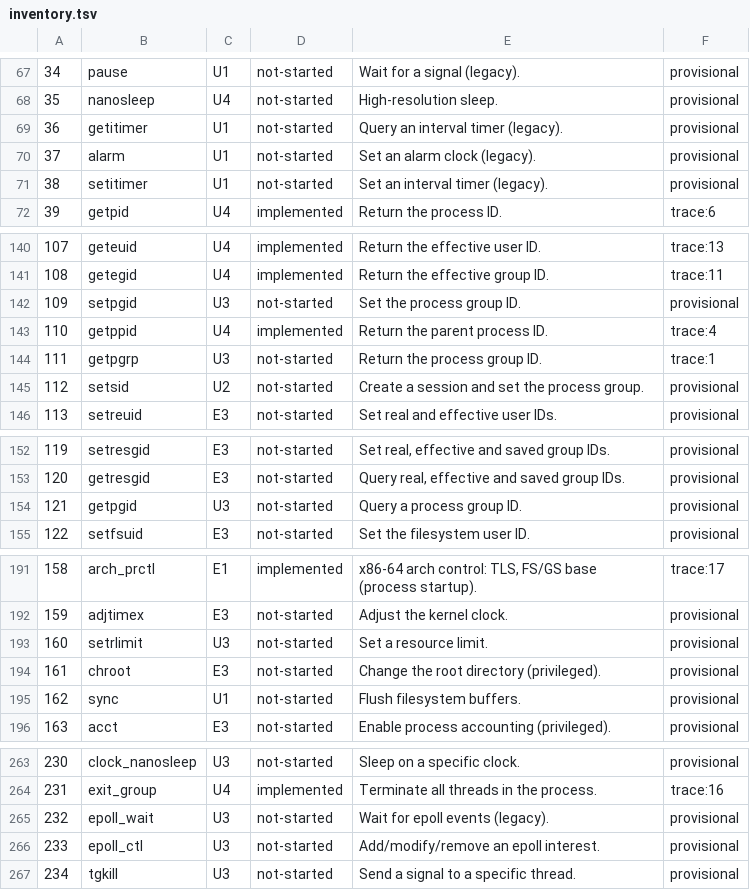
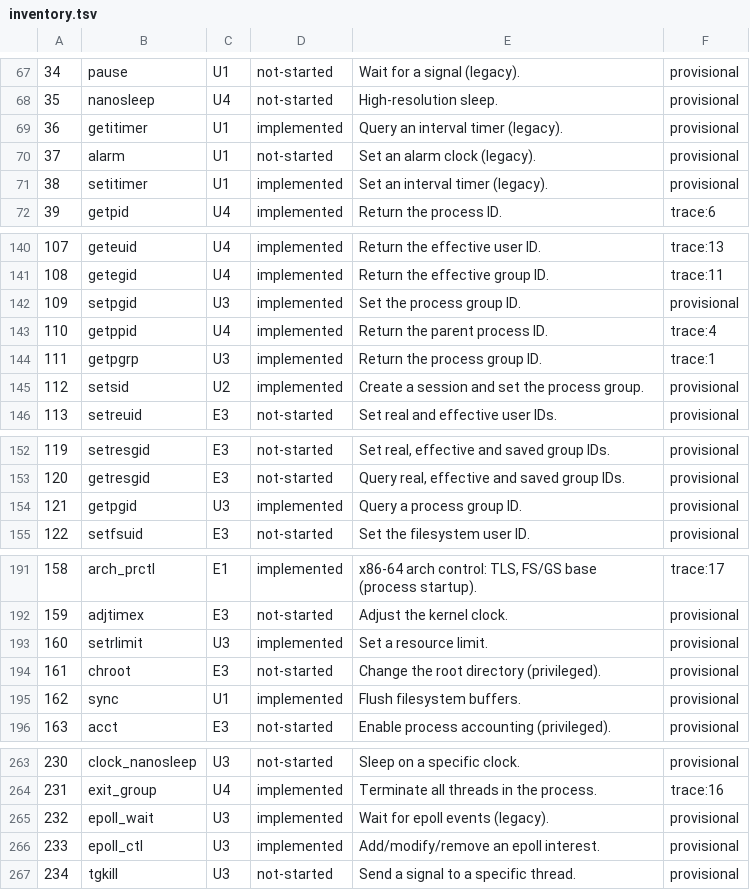
Before and after one commit to ransombiyato/hyperion-dbt-v2, a TSV file: docs/syscalls/inventory.tsv, drawn as a sheet; only a part is shown, gaps mark what is left out; the diff covers the shown part only.

```diff
--- a/docs/syscalls/inventory.tsv
+++ b/docs/syscalls/inventory.tsv
@@ -68,5 +68,5 @@
 35	nanosleep	U4	not-started	High-resolution sleep.	provisional
-36	getitimer	U1	not-started	Query an interval timer (legacy).	provisional
+36	getitimer	U1	implemented	Query an interval timer (legacy).	provisional
 37	alarm	U1	not-started	Set an alarm clock (legacy).	provisional
-38	setitimer	U1	not-started	Set an interval timer (legacy).	provisional
+38	setitimer	U1	implemented	Set an interval timer (legacy).	provisional
 39	getpid	U4	implemented	Return the process ID.	trace:6
@@ -141,6 +141,6 @@
 108	getegid	U4	implemented	Return the effective group ID.	trace:11
-109	setpgid	U3	not-started	Set the process group ID.	provisional
+109	setpgid	U3	implemented	Set the process group ID.	provisional
 110	getppid	U4	implemented	Return the parent process ID.	trace:4
-111	getpgrp	U3	not-started	Return the process group ID.	trace:1
-112	setsid	U2	not-started	Create a session and set the process group.	provisional
+111	getpgrp	U3	implemented	Return the process group ID.	trace:1
+112	setsid	U2	implemented	Create a session and set the process group.	provisional
 113	setreuid	E3	not-started	Set real and effective user IDs.	provisional
@@ -153,3 +153,3 @@
 120	getresgid	E3	not-started	Query real, effective and saved group IDs.	provisional
-121	getpgid	U3	not-started	Query a process group ID.	provisional
+121	getpgid	U3	implemented	Query a process group ID.	provisional
 122	setfsuid	E3	not-started	Set the filesystem user ID.	provisional
@@ -192,5 +192,5 @@
 159	adjtimex	E3	not-started	Adjust the kernel clock.	provisional
-160	setrlimit	U3	not-started	Set a resource limit.	provisional
+160	setrlimit	U3	implemented	Set a resource limit.	provisional
 161	chroot	E3	not-started	Change the root directory (privileged).	provisional
-162	sync	U1	not-started	Flush filesystem buffers.	provisional
+162	sync	U1	implemented	Flush filesystem buffers.	provisional
 163	acct	E3	not-started	Enable process accounting (privileged).	provisional
@@ -264,4 +264,4 @@
 231	exit_group	U4	implemented	Terminate all threads in the process.	trace:16
-232	epoll_wait	U3	not-started	Wait for epoll events (legacy).	provisional
-233	epoll_ctl	U3	not-started	Add/modify/remove an epoll interest.	provisional
+232	epoll_wait	U3	implemented	Wait for epoll events (legacy).	provisional
+233	epoll_ctl	U3	implemented	Add/modify/remove an epoll interest.	provisional
 234	tgkill	U3	not-started	Send a signal to a specific thread.	provisional
```
Also changed, not shown: 32 edited cells elsewhere in this file, 15 other files.
